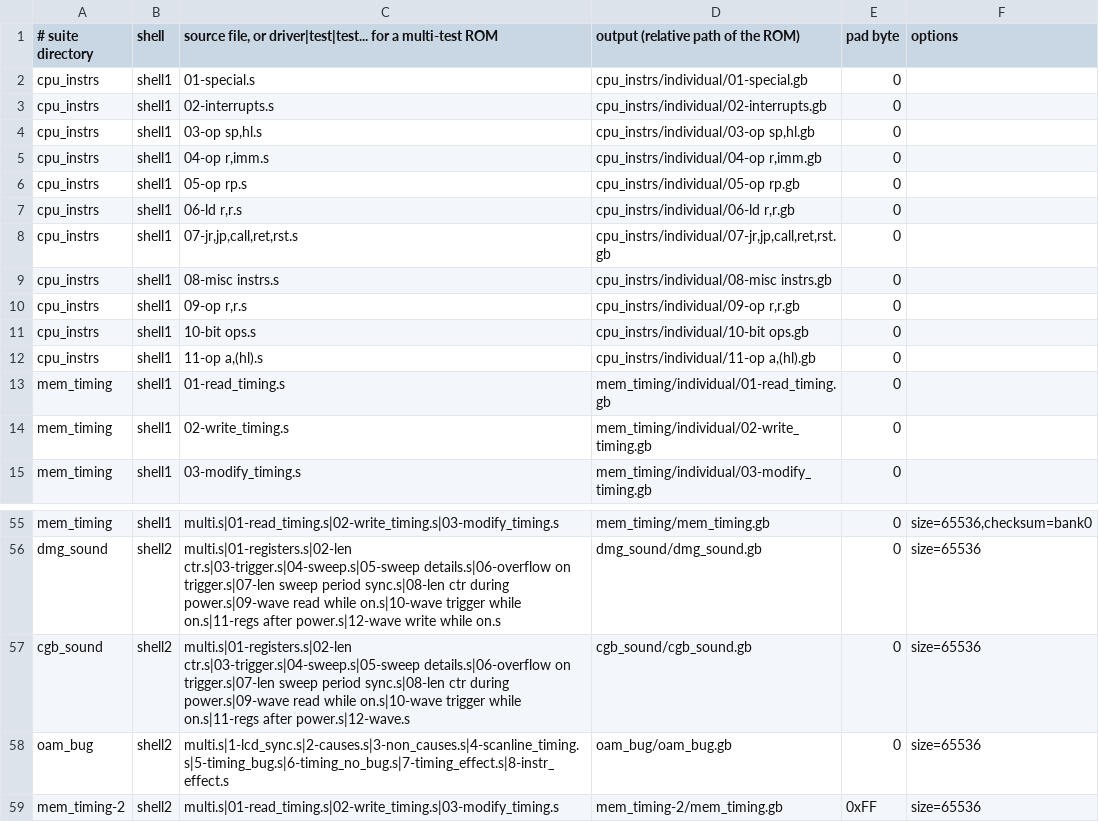
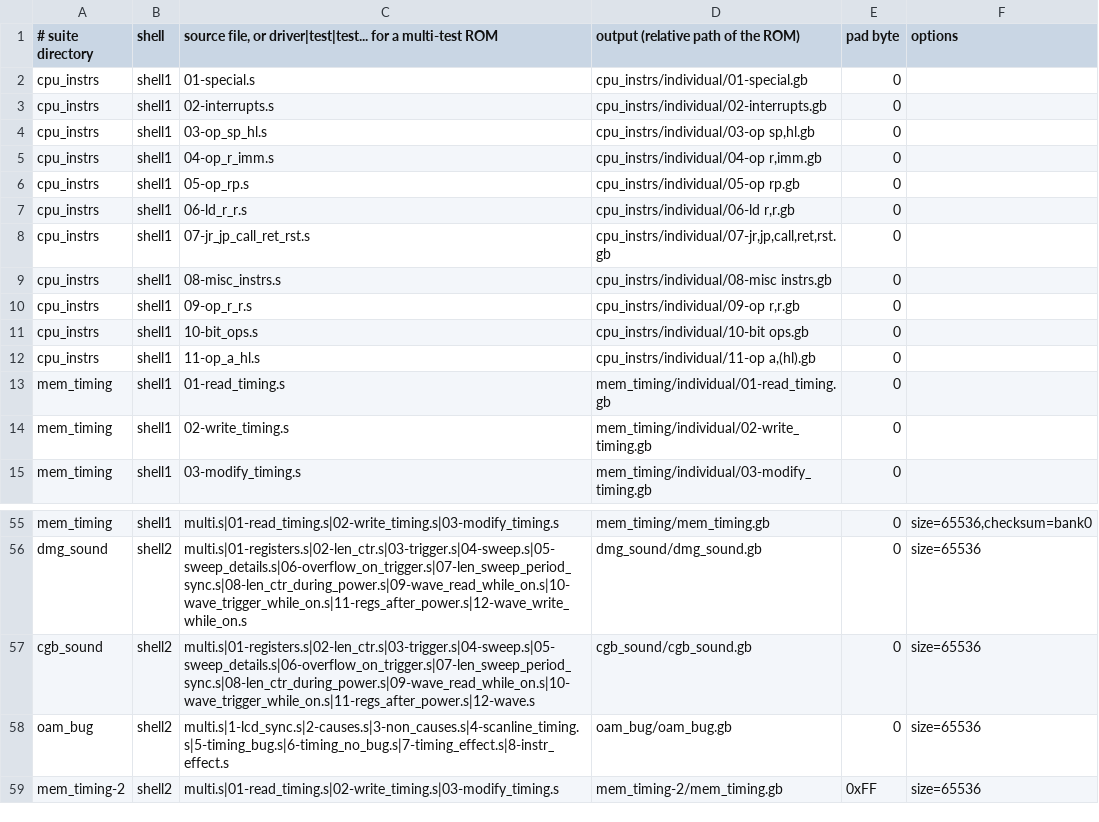
Before and after one commit to remind-me-later/blargg-test-roms, a TSV file: roms.tsv, drawn as a sheet; only a part is shown, gaps mark what is left out; the diff covers the shown part only; the diff names each change by its address in the sheet, - before the commit and + after, or states it on an @@ line.

```diff
--- a/roms.tsv
+++ b/roms.tsv
-C4: 03-op sp,hl.s
+C4: 03-op_sp_hl.s
-C5: 04-op r,imm.s
+C5: 04-op_r_imm.s
-C6: 05-op rp.s
+C6: 05-op_rp.s
-C7: 06-ld r,r.s
+C7: 06-ld_r_r.s
-C8: 07-jr,jp,call,ret,rst.s
+C8: 07-jr_jp_call_ret_rst.s
-C9: 08-misc instrs.s
+C9: 08-misc_instrs.s
-C10: 09-op r,r.s
+C10: 09-op_r_r.s
-C11: 10-bit ops.s
+C11: 10-bit_ops.s
-C12: 11-op a,(hl).s
+C12: 11-op_a_hl.s
-C56: multi.s|01-registers.s|02-len ctr.s|03-trigger.s|04-sweep.s|05-sweep details.s|06-overflow on trigger.s|07-len sweep period sync.s|08-len ctr during power.s|09-wave read while on.s|10-wave trigger while on.s|11-regs after power.s|12-wave write while on.s
+C56: multi.s|01-registers.s|02-len_ctr.s|03-trigger.s|04-sweep.s|05-sweep_details.s|06-overflow_on_trigger.s|07-len_sweep_period_sync.s|08-len_ctr_during_power.s|09-wave_read_while_on.s|10-wave_trigger_while_on.s|11-regs_after_power.s|12-wave_write_while_on.s
-C57: multi.s|01-registers.s|02-len ctr.s|03-trigger.s|04-sweep.s|05-sweep details.s|06-overflow on trigger.s|07-len sweep period sync.s|08-len ctr during power.s|09-wave read while on.s|10-wave trigger while on.s|11-regs after power.s|12-wave.s
+C57: multi.s|01-registers.s|02-len_ctr.s|03-trigger.s|04-sweep.s|05-sweep_details.s|06-overflow_on_trigger.s|07-len_sweep_period_sync.s|08-len_ctr_during_power.s|09-wave_read_while_on.s|10-wave_trigger_while_on.s|11-regs_after_power.s|12-wave.s
```
Also changed, not shown: 18 edited cells elsewhere in this file, 26 other files.
